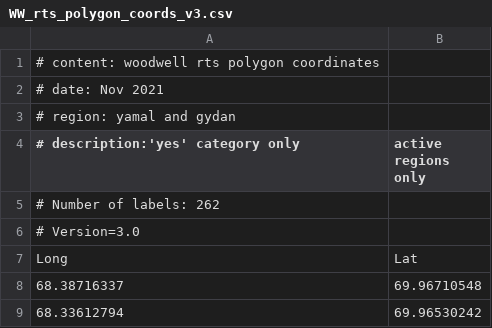
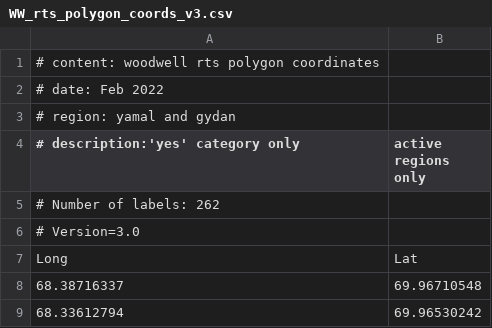
Before and after one commit to yclipse/RTS_mapping, a CSV file: data/processed/WW_rts_polygon_coords_v3.csv, drawn as a sheet; only a part is shown.

Commit message:
update polygon coords data metadata

```diff
--- a/data/processed/WW_rts_polygon_coords_v3.csv
+++ b/data/processed/WW_rts_polygon_coords_v3.csv
@@ -1,3 +1,3 @@
 # content: woodwell rts polygon coordinates
-# date: Nov 2021
+# date: Feb 2022
 # region: yamal and gydan
```
Also changed, not shown: 1 other file.
